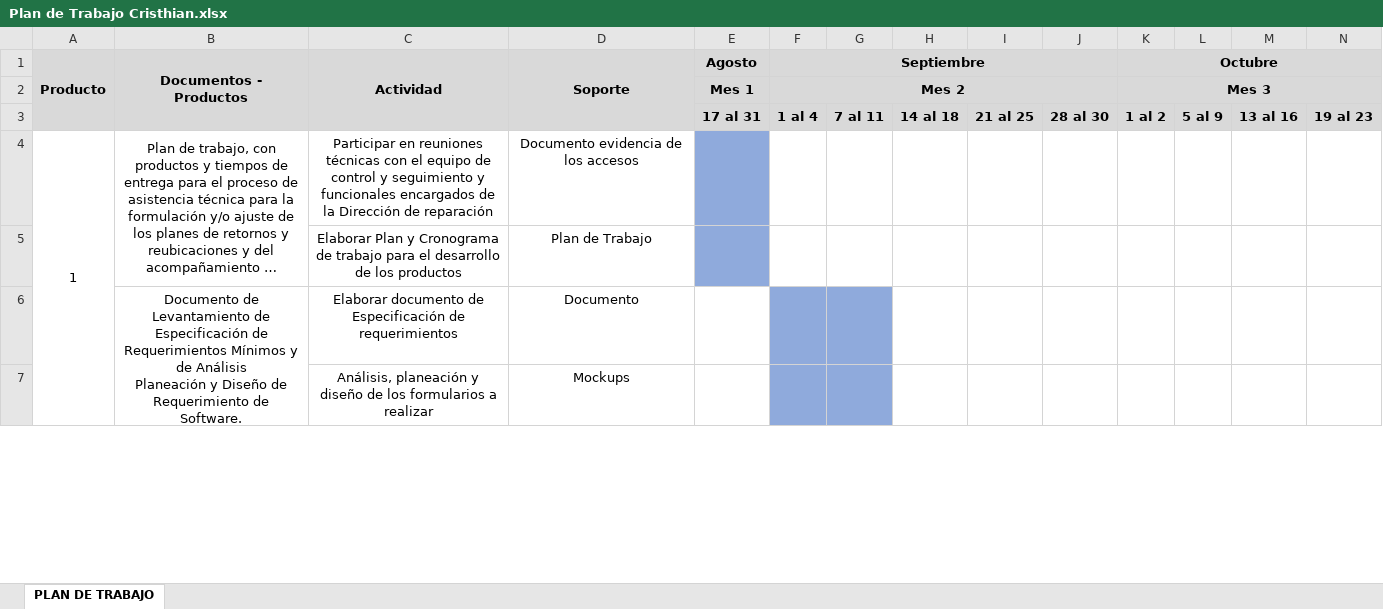
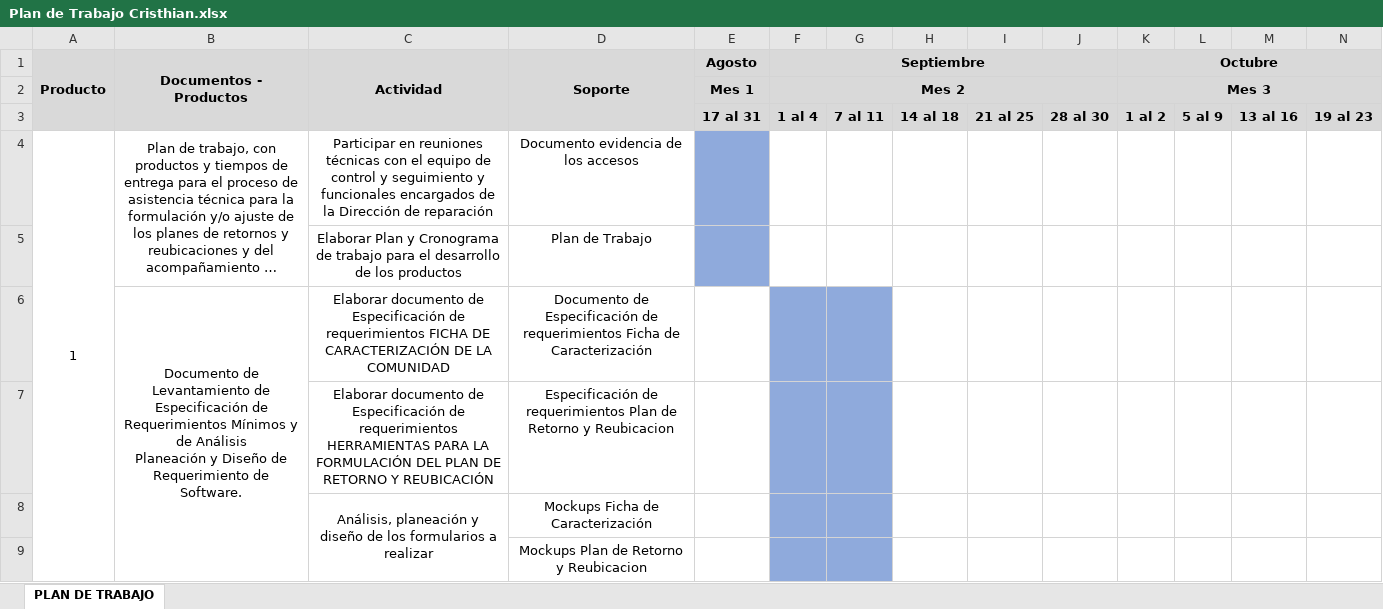
Before and after one commit to cnavarrete78/oim, an Excel workbook: Entregables/Cristhian/PrimerPago/Plan de Trabajo Cristhian.xlsx, sheet PLAN DE TRABAJO, drawn as a sheet; only a part is shown; long unchanged cells end in …; values as stored, in another font and other column widths than the file's, no borders; charts and pictures not drawn; removed rows and columns are numbered as before the commit, all else as after; rows hold the shown columns only; ↵ is a line break in a cell; the diff covers the shown part only; the diff names each change by its address in the sheet, - before the commit and + after, or states it on an @@ line.

```diff
--- a/Entregables/Cristhian/PrimerPago/Plan de Trabajo Cristhian.xlsx (sheet PLAN DE TRABAJO)
+++ b/Entregables/Cristhian/PrimerPago/Plan de Trabajo Cristhian.xlsx (sheet PLAN DE TRABAJO)
-row 6:  | Documento de Levantamiento de Especificación de Requerimientos Mínimos y de Análisis ↵ Planeación y Diseño de Requerimiento de Software. | Elaborar documento de Especificación de requerimientos | Documento
+row 6:  | Documento de Levantamiento de Especificación de Requerimientos Mínimos y de Análisis ↵ Planeación y Diseño de Requerimiento de Software. | Elaborar documento de Especificación de requerimientos FICHA DE CARACTERIZACIÓN DE LA COMUNIDAD | Documento de Especificación de requerimientos Ficha de Caracterización
+row 7:  |  | Elaborar documento de Especificación de requerimientos HERRAMIENTAS PARA LA FORMULACIÓN DEL PLAN DE RETORNO Y REUBICACIÓN | Especificación de requerimientos Plan de Retorno y Reubicacion
+C8:C9 merged
-D8 (Soporte): Mockups
+D8 (Soporte): Mockups Ficha de Caracterización
+row 9:  |  |  | Mockups Plan de Retorno y Reubicacion
```
Also changed, not shown: 5 added rows and 8 edited cells elsewhere in this sheet, charts or pictures, 19 other files.
